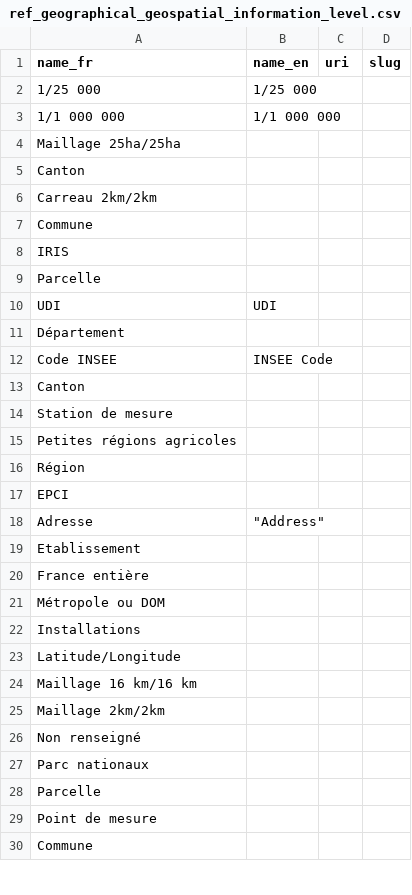
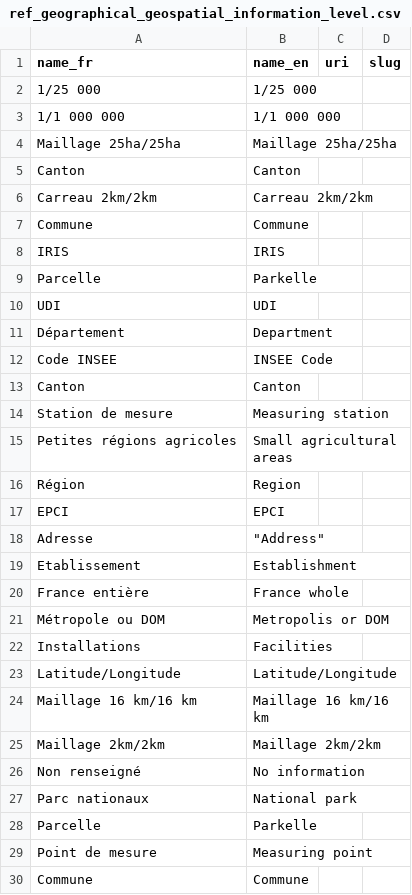
Before and after one commit to Charlydottin/gd4h, a CSV file: data/references/ref_geographical_geospatial_information_level.csv, drawn as a sheet; only a part is shown; the diff covers the shown part only.

```diff
--- a/data/references/ref_geographical_geospatial_information_level.csv
+++ b/data/references/ref_geographical_geospatial_information_level.csv
@@ -3,28 +3,28 @@ name_fr,name_en,uri,slug
 1/1 000 000,1/1 000 000,,
-Maillage 25ha/25ha,,,
-Canton,,,
-Carreau 2km/2km,,,
-Commune,,,
-IRIS,,,
-Parcelle,,,
+Maillage 25ha/25ha,Maillage 25ha/25ha,,
+Canton,Canton,,
+Carreau 2km/2km,Carreau 2km/2km,,
+Commune,Commune,,
+IRIS,IRIS,,
+Parcelle,Parkelle,,
 UDI,UDI,,
-Département,,,
+Département,Department,,
 Code INSEE,INSEE Code,,
-Canton,,,
-Station de mesure,,,
-Petites régions agricoles,,,
-Région,,,
-EPCI,,,
+Canton,Canton,,
+Station de mesure,Measuring station,,
+Petites régions agricoles,Small agricultural areas,,
+Région,Region,,
+EPCI,EPCI,,
 Adresse,"""Address""",,
-Etablissement,,,
-France entière,,,
-Métropole ou DOM,,,
-Installations,,,
-Latitude/Longitude,,,
-Maillage 16 km/16 km,,,
-Maillage 2km/2km,,,
-Non renseigné,,,
-Parc nationaux,,,
-Parcelle,,,
-Point de mesure,,,
-Commune,,,
+Etablissement,Establishment,,
+France entière,France whole,,
+Métropole ou DOM,Metropolis or DOM,,
+Installations,Facilities,,
+Latitude/Longitude,Latitude/Longitude,,
+Maillage 16 km/16 km,Maillage 16 km/16 km,,
+Maillage 2km/2km,Maillage 2km/2km,,
+Non renseigné,No information,,
+Parc nationaux,National park,,
+Parcelle,Parkelle,,
+Point de mesure,Measuring point,,
+Commune,Commune,,
```
Also changed, not shown: 23 edited cells elsewhere in this file, data/meta/rules.csv, data/references/ref_license_name.csv, 5 other files.
